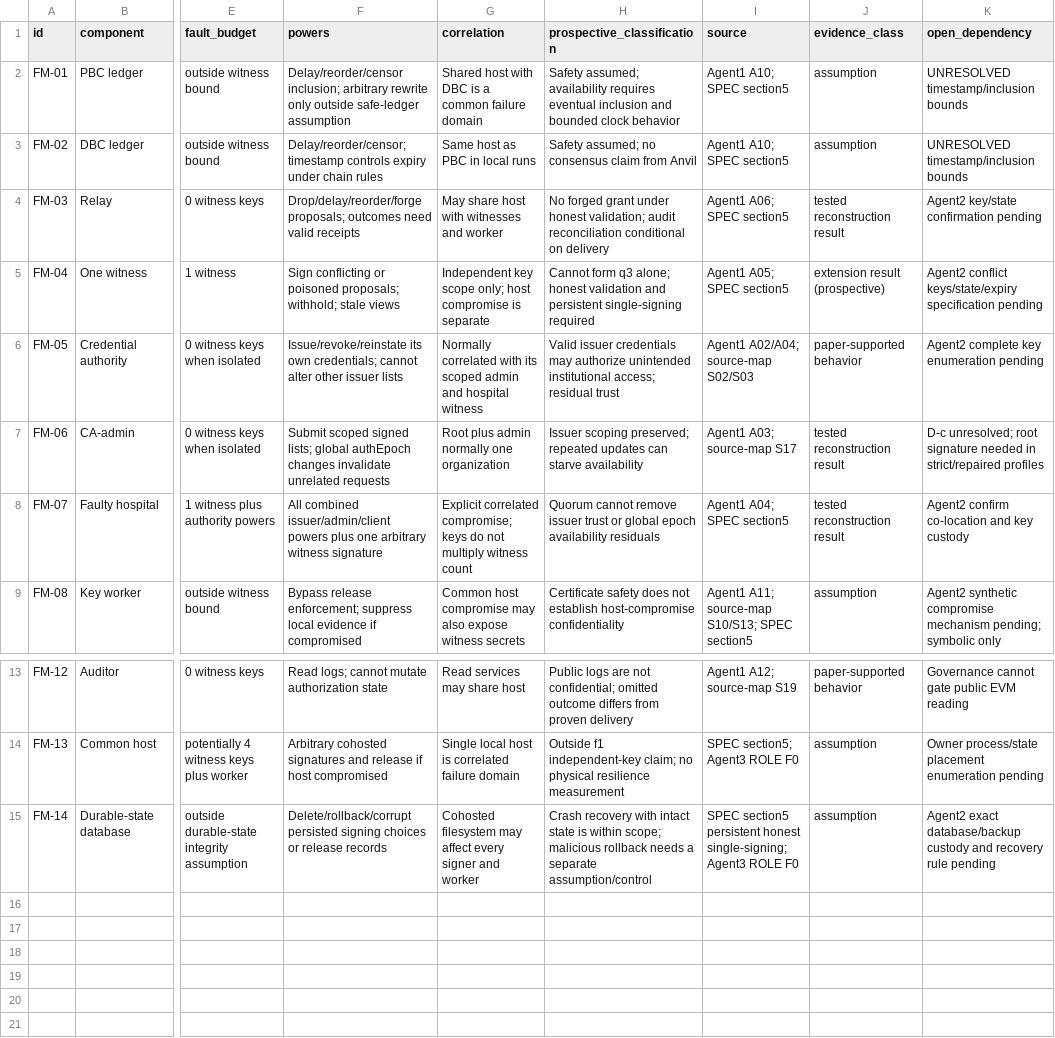
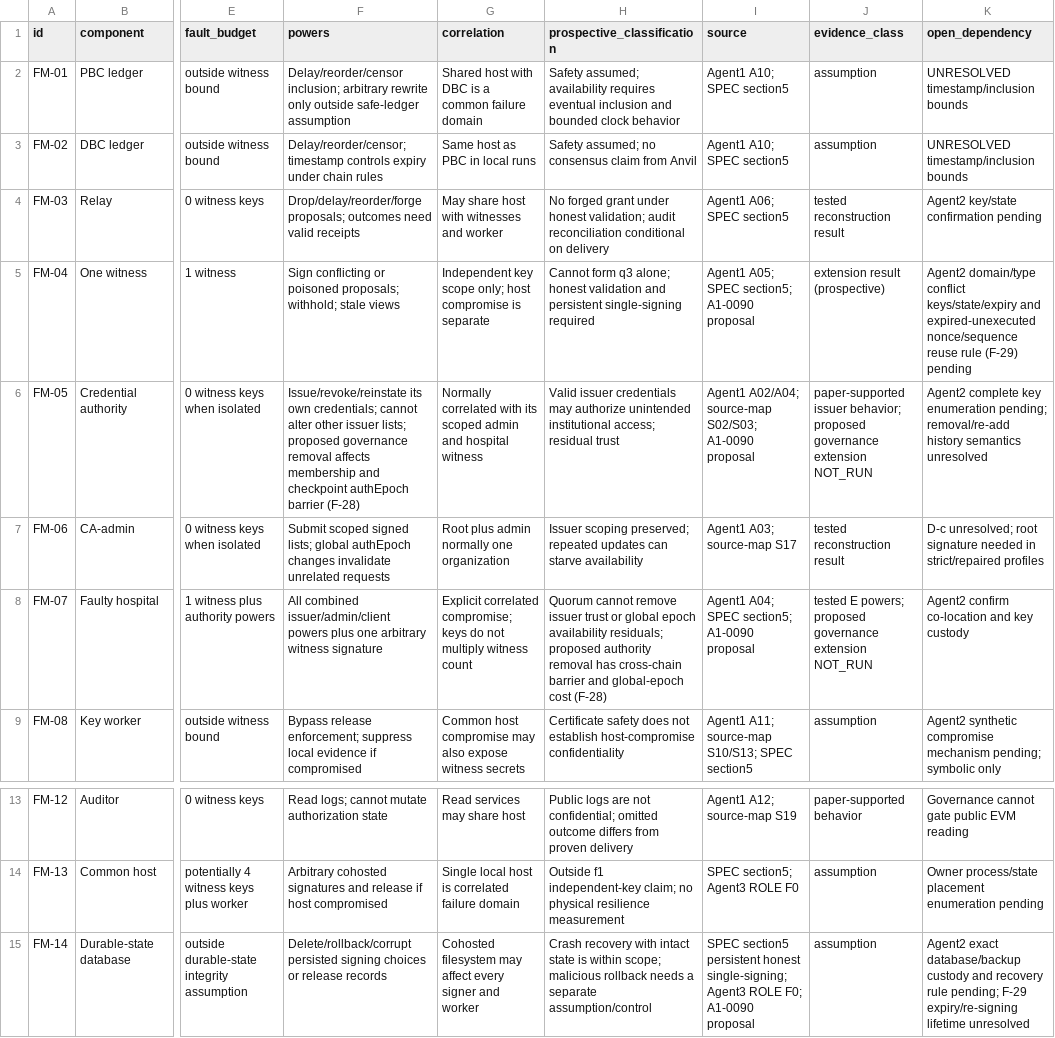
Before and after one commit to SaiyamJain20/RIS, a CSV file: evaluation/evidence/fault-model.csv, drawn as a sheet; only a part is shown, gaps mark what is left out; the diff names each change by its address in the sheet, - before the commit and + after, or states it on an @@ line.

Commit message:
docs(agent-3): revise F0 matrix and review ledger migration

```diff
--- a/evaluation/evidence/fault-model.csv
+++ b/evaluation/evidence/fault-model.csv
-I5 (source): Agent1 A05; SPEC section5
+I5 (source): Agent1 A05; SPEC section5; A1-0090 proposal
-K5 (open_dependency): Agent2 conflict keys/state/expiry specification pending
+K5 (open_dependency): Agent2 domain/type conflict keys/state/expiry and expired-unexecuted nonce/sequence reuse rule (F-29) pending
-F6 (powers): …other issuer lists
+F6 (powers): …other issuer lists; proposed governance removal affects membership and checkpoint authEpoch barrier (F-28)
-I6 (source): Agent1 A02/A04; source-map S02/S03
+I6 (source): Agent1 A02/A04; source-map S02/S03; A1-0090 proposal
-J6 (evidence_class): paper-supported behavior
+J6 (evidence_class): paper-supported issuer behavior; proposed governance extension NOT_RUN
-K6 (open_dependency): …key enumeration pending
+K6 (open_dependency): …key enumeration pending; removal/re-add history semantics unresolved
-H8 (prospective_classification): …epoch availability residuals
+H8 (prospective_classification): …epoch availability residuals; proposed authority removal has cross-chain barrier and global-epoch cost (F-28)
-I8 (source): Agent1 A04; SPEC section5
+I8 (source): Agent1 A04; SPEC section5; A1-0090 proposal
-J8 (evidence_class): tested reconstruction result
+J8 (evidence_class): tested E powers; proposed governance extension NOT_RUN
-I15 (source): …Agent3 ROLE F0
+I15 (source): …Agent3 ROLE F0; A1-0090 proposal
-K15 (open_dependency): …recovery rule pending
+K15 (open_dependency): …recovery rule pending; F-29 expiry/re-signing lifetime unresolved
```
Also changed, not shown: 18 other files.
